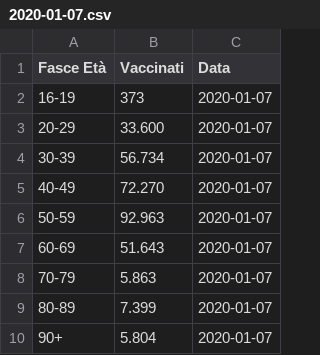
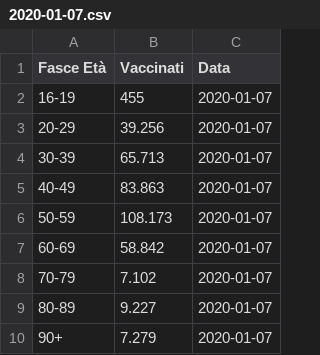
Before and after one commit to dallanoce/vaccinazione_COVID19, a CSV file: andamento_giornaliero_gruppi/2020-01-07.csv, drawn as a sheet.

```diff
--- a/andamento_giornaliero_gruppi/2020-01-07.csv
+++ b/andamento_giornaliero_gruppi/2020-01-07.csv
@@ -1,10 +1,10 @@
 Fasce Età,Vaccinati,Data
-16-19,373,2020-01-07
-20-29,33.600,2020-01-07
-30-39,56.734,2020-01-07
-40-49,72.270,2020-01-07
-50-59,92.963,2020-01-07
-60-69,51.643,2020-01-07
-70-79,5.863,2020-01-07
-80-89,7.399,2020-01-07
-90+,5.804,2020-01-07
+16-19,455,2020-01-07
+20-29,39.256,2020-01-07
+30-39,65.713,2020-01-07
+40-49,83.863,2020-01-07
+50-59,108.173,2020-01-07
+60-69,58.842,2020-01-07
+70-79,7.102,2020-01-07
+80-89,9.227,2020-01-07
+90+,7.279,2020-01-07
```
Also changed, not shown: andamento_giornaliero/2020-01-07.csv, andamento_giornaliero/latest.csv, 44 other files.
